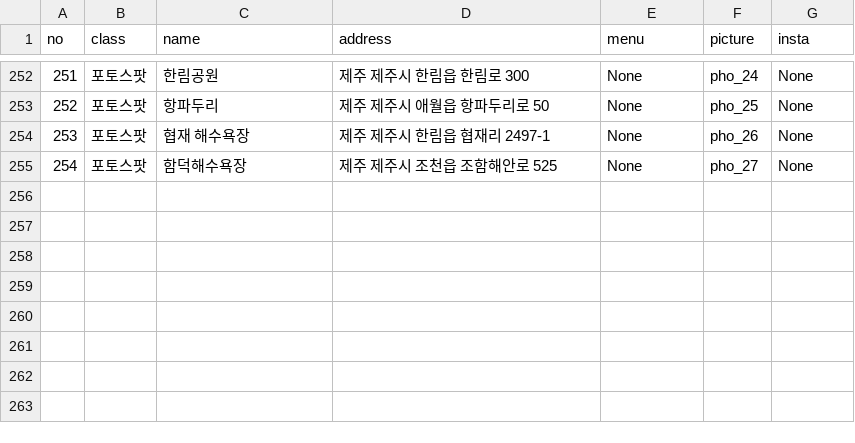
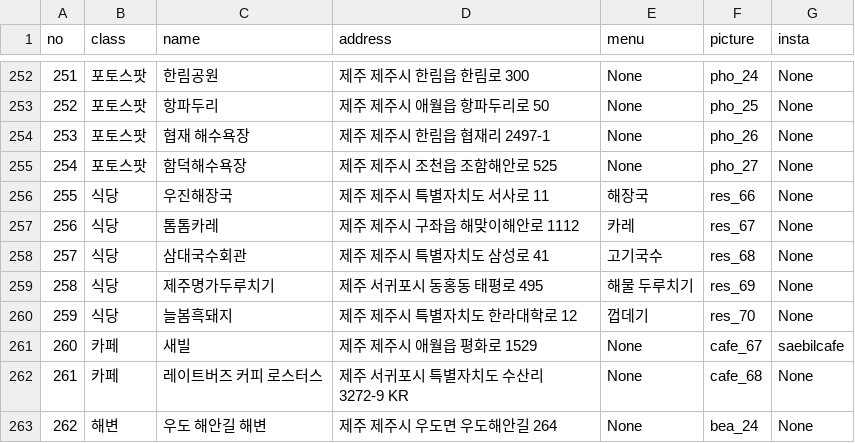
Before and after one commit to devyulbae/ms_2nd_pj, a CSV file: jeju_list_0822.csv, drawn as a sheet; only a part is shown, gaps mark what is left out; the diff names each change by its address in the sheet, - before the commit and + after, or states it on an @@ line.

```diff
--- a/jeju_list_0822.csv
+++ b/jeju_list_0822.csv
+row 256: 255 | 식당 | 우진해장국 | 제주 제주시 특별자치도 서사로 11 | 해장국 | res_66 | None
+row 257: 256 | 식당 | 톰톰카레 | 제주 제주시 구좌읍 해맞이해안로 1112 | 카레 | res_67 | None
+row 258: 257 | 식당 | 삼대국수회관 | 제주 제주시 특별자치도 삼성로 41 | 고기국수 | res_68 | None
+row 259: 258 | 식당 | 제주명가두루치기 | 제주 서귀포시 동홍동 태평로 495 | 해물 두루치기 | res_69 | None
+row 260: 259 | 식당 | 늘봄흑돼지 | 제주 제주시 특별자치도 한라대학로 12 | 껍데기 | res_70 | None
+row 261: 260 | 카페 | 새빌 | 제주 제주시 애월읍 평화로 1529 | None | cafe_67 | saebilcafe
+row 262: 261 | 카페 | 레이트버즈 커피 로스터스 | 제주 서귀포시 특별자치도 수산리 3272-9 KR | None | cafe_68 | None
+row 263: 262 | 해변 | 우도 해안길 해변 | 제주 제주시 우도면 우도해안길 264 | None | bea_24 | None
```
Also changed, not shown: 10 other files.
